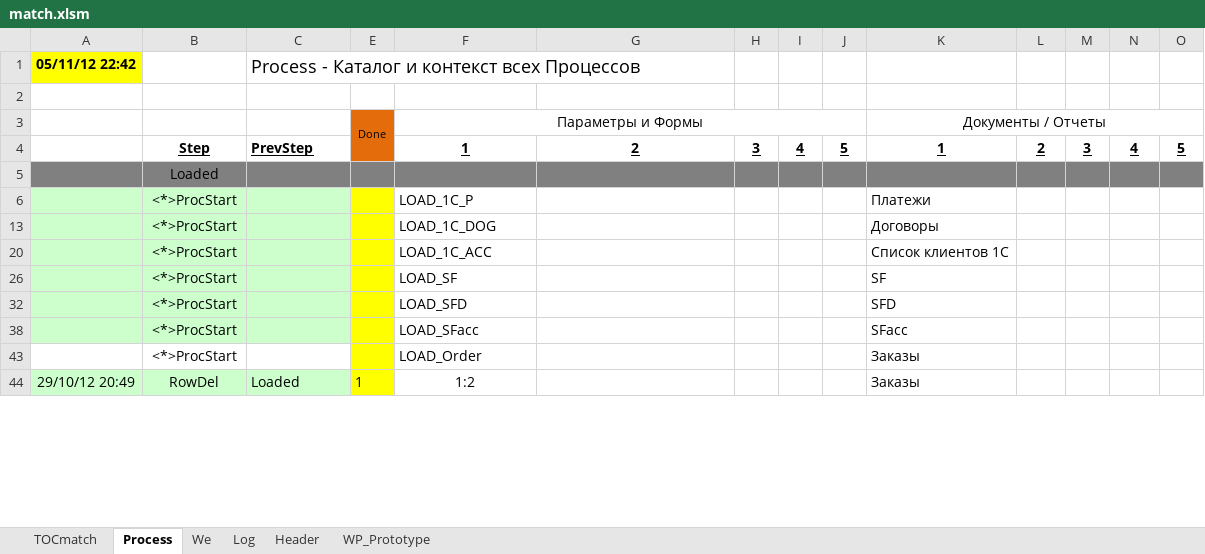
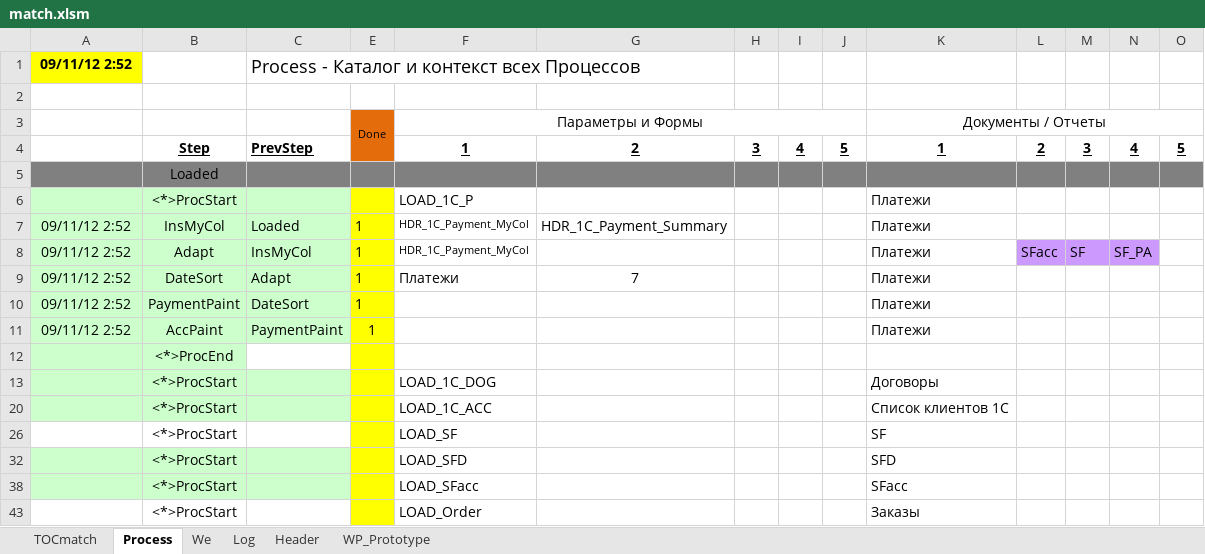
Before and after one commit to PavelKhrapkin/match, an Excel workbook: match2.0/match.xlsm, sheet Process, drawn as a sheet; only a part is shown; values as stored, in another font and other column widths than the file's, no borders; removed rows and columns are numbered as before the commit, all else as after; the diff covers the shown part only; the diff names each change by its address in the sheet, - before the commit and + after, or states it on an @@ line.

```diff
--- a/match2.0/match.xlsm (sheet Process)
+++ b/match2.0/match.xlsm (sheet Process)
-A1: 05/11/12 22:42
+A1: 09/11/12 2:52
+row 7: 09/11/12 2:52 | InsMyCol | Loaded | 1 | HDR_1C_Payment_MyCol | HDR_1C_Payment_Summary |  |  |  | Платежи
+row 8: 09/11/12 2:52 | Adapt | InsMyCol | 1 | HDR_1C_Payment_MyCol |  |  |  |  | Платежи | SFacc | SF | SF_PA
+row 9: 09/11/12 2:52 | DateSort | Adapt | 1 | Платежи | 7 |  |  |  | Платежи
+row 10: 09/11/12 2:52 | PaymentPaint | DateSort | 1 |  |  |  |  |  | Платежи
+row 11: 09/11/12 2:52 | AccPaint | PaymentPaint | 1 |  |  |  |  |  | Платежи
@@ row 49 moved to row 12: <*>ProcEnd @@
-A26:C26 fill: #CCFFCC
+A26:C26 fill: none
@@ row 44 hidden: 29/10/12 20:49 | RowDel | Loaded | 1 | 1:2 |  |  |  |  | Заказы @@
```
Also changed, not shown: 3 removed rows, 8 hidden or unhidden rows, 14 edited cells and cell formats elsewhere in this sheet, sheet Log, sheet TOCmatch, formulas that keep their value, hidden cells, 4 other files.
